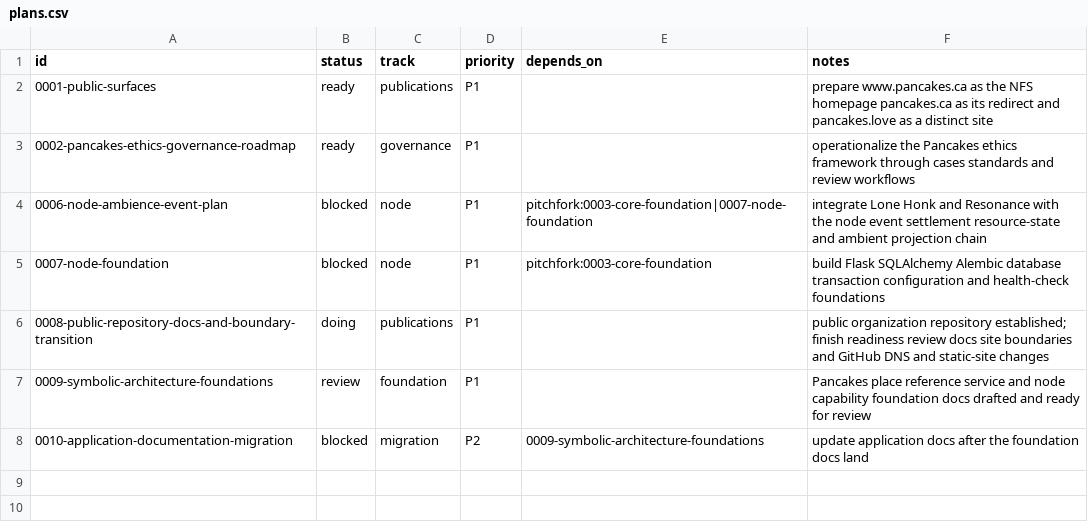
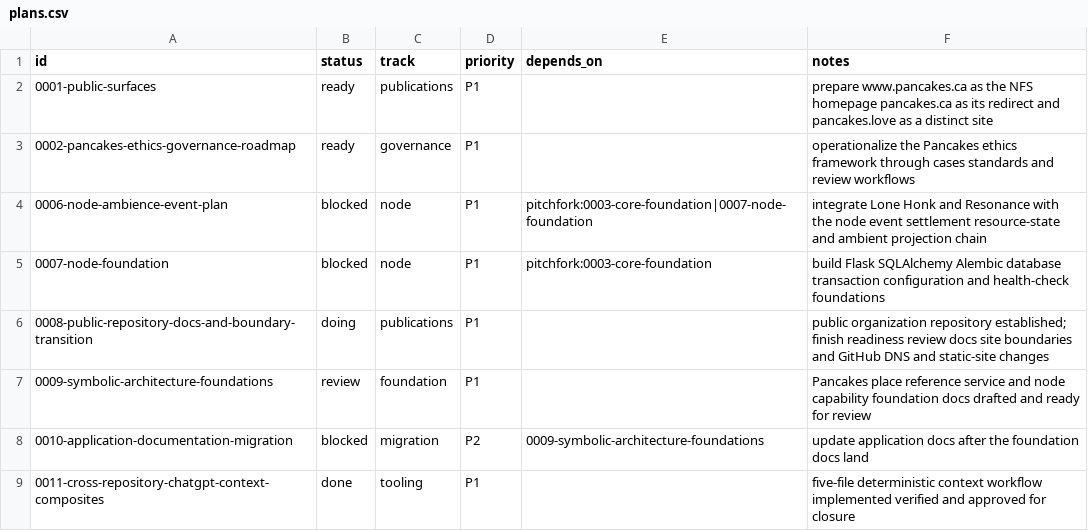
Before and after one commit to Floating-Eye-Software/pancakes, a CSV file: _work/plans/plans.csv, drawn as a sheet; the diff names each change by its address in the sheet, - before the commit and + after, or states it on an @@ line.

Commit message:
Add cross-repository context composites

```diff
--- a/_work/plans/plans.csv
+++ b/_work/plans/plans.csv
+row 9: 0011-cross-repository-chatgpt-context-composites | done | tooling | P1 |  | five-file deterministic context workflow implemented verified and approved for closure
```
Also changed, not shown: 9 other files.
